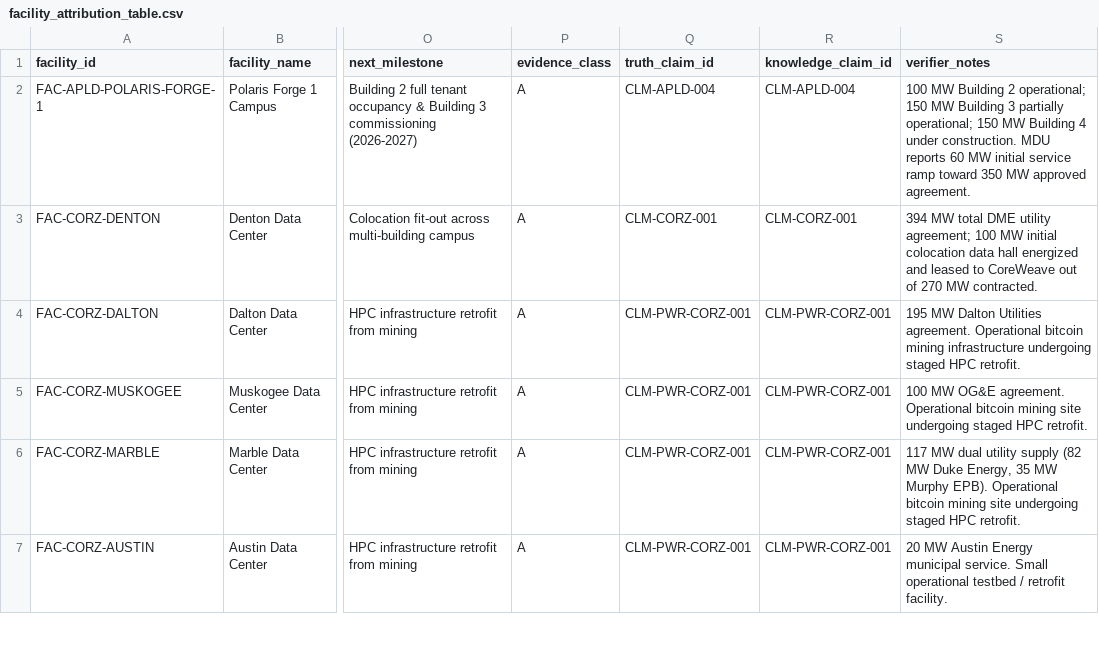
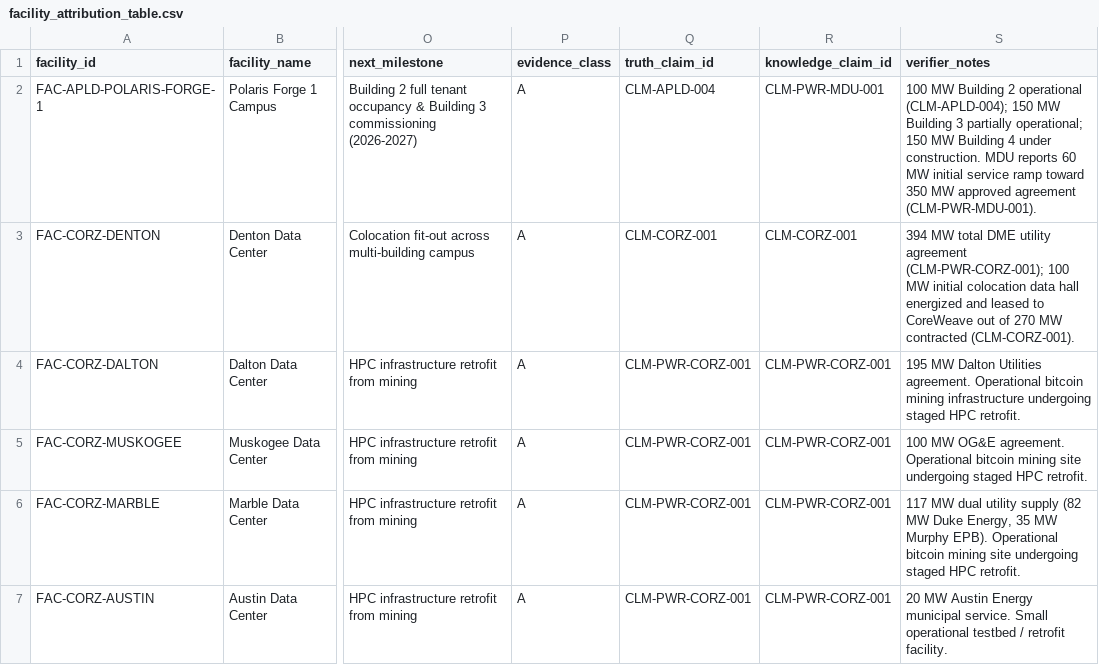
Before and after one commit to admiralorbiter/computational-sketchbook, a CSV file: 2026/2026-09-28-ai-infrastructure-network/outputs/analysis/facility_attribution_table.csv, drawn as a sheet; only a part is shown, gaps mark what is left out; the diff covers the shown part only; the diff names each change by its address in the sheet, - before the commit and + after, or states it on an @@ line.

```diff
--- a/2026/2026-09-28-ai-infrastructure-network/outputs/analysis/facility_attribution_table.csv
+++ b/2026/2026-09-28-ai-infrastructure-network/outputs/analysis/facility_attribution_table.csv
-R2 (knowledge_claim_id): CLM-APLD-004
+R2 (knowledge_claim_id): CLM-PWR-MDU-001
-S2 (verifier_notes): …Building 2 operational; 150 MW Building 3 partially operational; 150 MW Building 4 under construction. MDU reports 60 MW initial service ramp toward 350 MW approved agreement.
+S2 (verifier_notes): …Building 2 operational (CLM-APLD-004); 150 MW Building 3 partially operational; 150 MW Building 4 under construction. MDU reports 60 MW initial service ramp toward 350 MW approved agreement (CLM-PWR-MDU-001).
-S3 (verifier_notes): …DME utility agreement; 100 MW initial colocation data hall energized and leased to CoreWeave out of 270 MW contracted.
+S3 (verifier_notes): …DME utility agreement (CLM-PWR-CORZ-001); 100 MW initial colocation data hall energized and leased to CoreWeave out of 270 MW contracted (CLM-CORZ-001).
```
Also changed, not shown: 4 edited cells elsewhere in this file, 2026/2026-09-28-ai-infrastructure-network/data/processed/evidence_claims.csv, 2026/2026-09-28-ai-infrastructure-network/data/processed/facility_completion_facts.csv, 12 other files.
